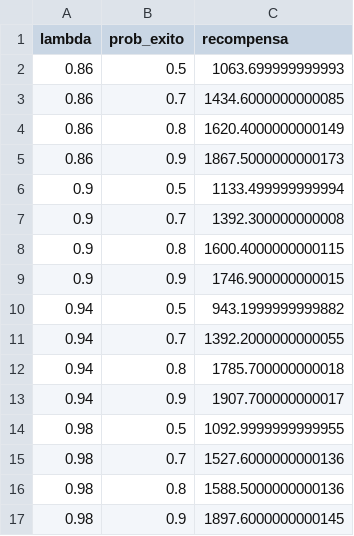
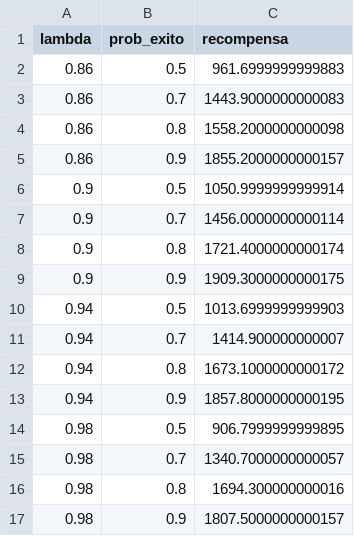
Before and after one commit to benjita2002djsjsda/Robotica-, a CSV file: datos_1000_pasos.csv, drawn as a sheet.

```diff
--- a/datos_1000_pasos.csv
+++ b/datos_1000_pasos.csv
@@ -1,17 +1,17 @@
 lambda,prob_exito,recompensa
-0.86,0.5,1063.699999999993
-0.86,0.7,1434.6000000000085
-0.86,0.8,1620.4000000000149
-0.86,0.9,1867.5000000000173
-0.9,0.5,1133.499999999994
-0.9,0.7,1392.300000000008
-0.9,0.8,1600.4000000000115
-0.9,0.9,1746.900000000015
-0.94,0.5,943.1999999999882
-0.94,0.7,1392.2000000000055
-0.94,0.8,1785.700000000018
-0.94,0.9,1907.700000000017
-0.98,0.5,1092.9999999999955
-0.98,0.7,1527.6000000000136
-0.98,0.8,1588.5000000000136
-0.98,0.9,1897.6000000000145
+0.86,0.5,961.6999999999883
+0.86,0.7,1443.9000000000083
+0.86,0.8,1558.2000000000098
+0.86,0.9,1855.2000000000157
+0.9,0.5,1050.9999999999914
+0.9,0.7,1456.0000000000114
+0.9,0.8,1721.4000000000174
+0.9,0.9,1909.3000000000175
+0.94,0.5,1013.6999999999903
+0.94,0.7,1414.900000000007
+0.94,0.8,1673.1000000000172
+0.94,0.9,1857.8000000000195
+0.98,0.5,906.7999999999895
+0.98,0.7,1340.7000000000057
+0.98,0.8,1694.300000000016
+0.98,0.9,1807.5000000000157
```
Also changed, not shown: resultados_simulacion.csv, 12 other files.
